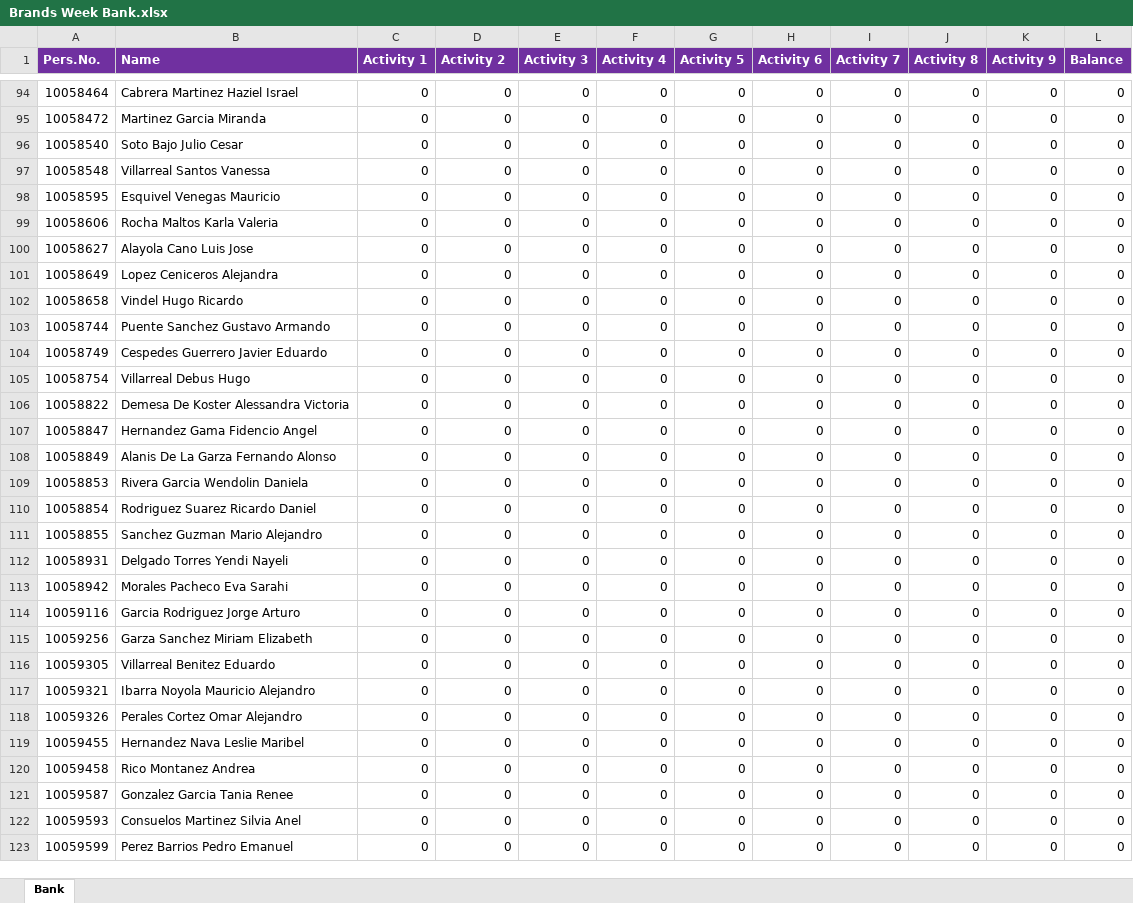
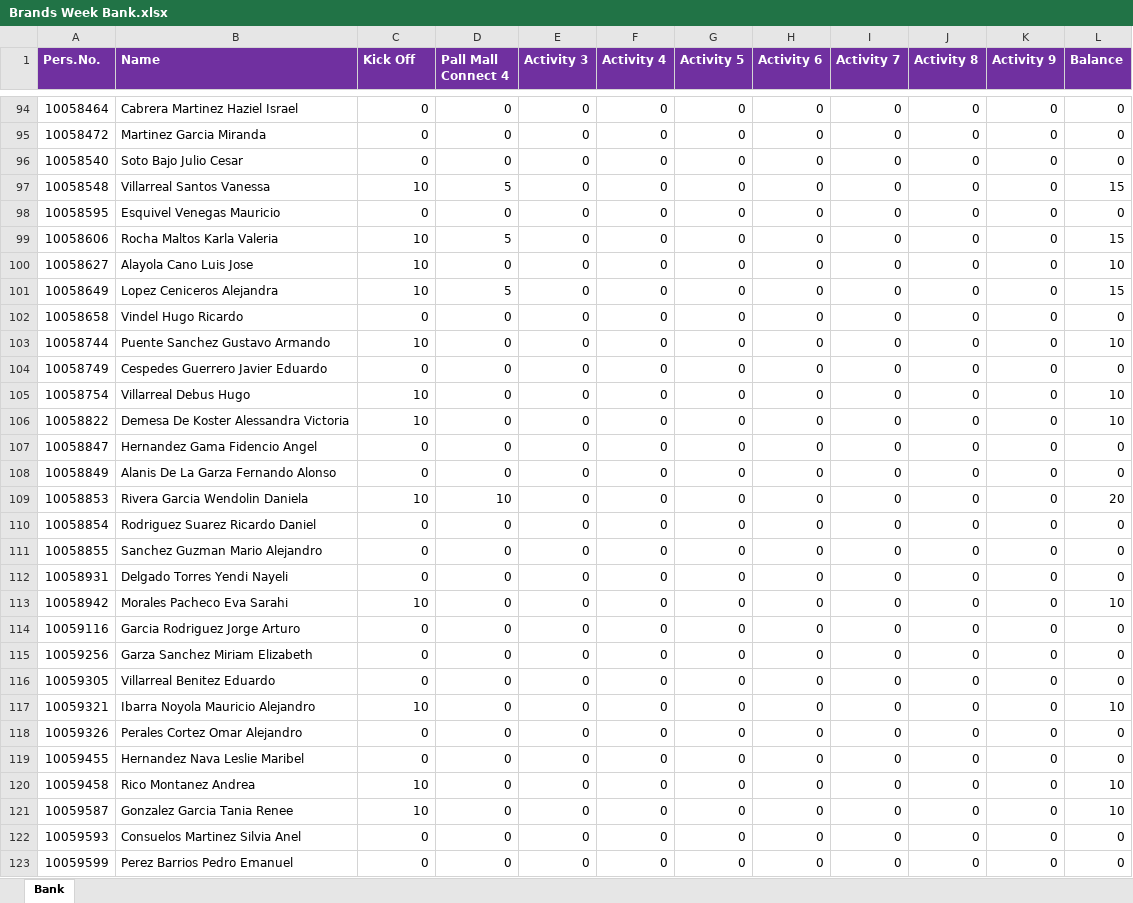
Before and after one commit to hanovamx/bat_loc_points, an Excel workbook: Brands Week Bank.xlsx, sheet Bank, drawn as a sheet; only a part is shown, gaps mark what is left out; values as stored, in another font and other column widths than the file's, no borders; the diff covers the shown part only; the diff names each change by its address in the sheet, - before the commit and + after, or states it on an @@ line.

Commit message:
Post Kick Off

```diff
--- a/Brands Week Bank.xlsx (sheet Bank)
+++ b/Brands Week Bank.xlsx (sheet Bank)
-C1: Activity 1
+C1: Kick Off
-D1: Activity 2
+D1: Pall Mall Connect 4
-C97 (Kick Off): 0
+C97 (Kick Off): 10
-D97 (Pall Mall Connect 4): 0
+D97 (Pall Mall Connect 4): 5
-L97 (Balance): 0
+L97 (Balance): 15
-C99:C101 (Kick Off): 0
+C99:C101 (Kick Off): 10
-D99 (Pall Mall Connect 4): 0
+D99 (Pall Mall Connect 4): 5
-L99 (Balance): 0
+L99 (Balance): 15
-L100 (Balance): 0
+L100 (Balance): 10
-D101 (Pall Mall Connect 4): 0
+D101 (Pall Mall Connect 4): 5
-L101 (Balance): 0
+L101 (Balance): 15
-C103 (Kick Off): 0
+C103 (Kick Off): 10
-L103 (Balance): 0
+L103 (Balance): 10
-C105:C106 (Kick Off): 0
+C105:C106 (Kick Off): 10
-L105:L106 (Balance): 0
+L105:L106 (Balance): 10
-C109 (Kick Off): 0
+C109 (Kick Off): 10
-D109 (Pall Mall Connect 4): 0
+D109 (Pall Mall Connect 4): 10
-L109 (Balance): 0
+L109 (Balance): 20
-C113 (Kick Off): 0
+C113 (Kick Off): 10
-L113 (Balance): 0
+L113 (Balance): 10
-C117 (Kick Off): 0
+C117 (Kick Off): 10
-L117 (Balance): 0
+L117 (Balance): 10
-C120:C121 (Kick Off): 0
+C120:C121 (Kick Off): 10
-L120:L121 (Balance): 0
+L120:L121 (Balance): 10
```
Also changed, not shown: 157 edited cells elsewhere in this sheet.
